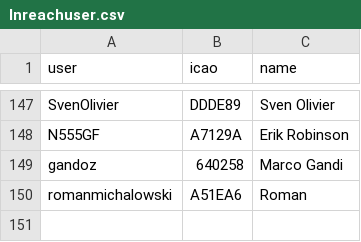
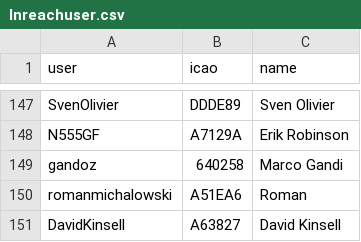
Before and after one commit to DavisChappins/InreachToOGN, a CSV file: Inreachuser.csv, drawn as a sheet; only a part is shown, gaps mark what is left out.

Commit message:
Update Inreachuser.csv

```diff
--- a/Inreachuser.csv
+++ b/Inreachuser.csv
@@ -150 +150,2 @@ gandoz,640258,Marco Gandi
 romanmichalowski,A51EA6,Roman
+DavidKinsell,A63827,David Kinsell
```
